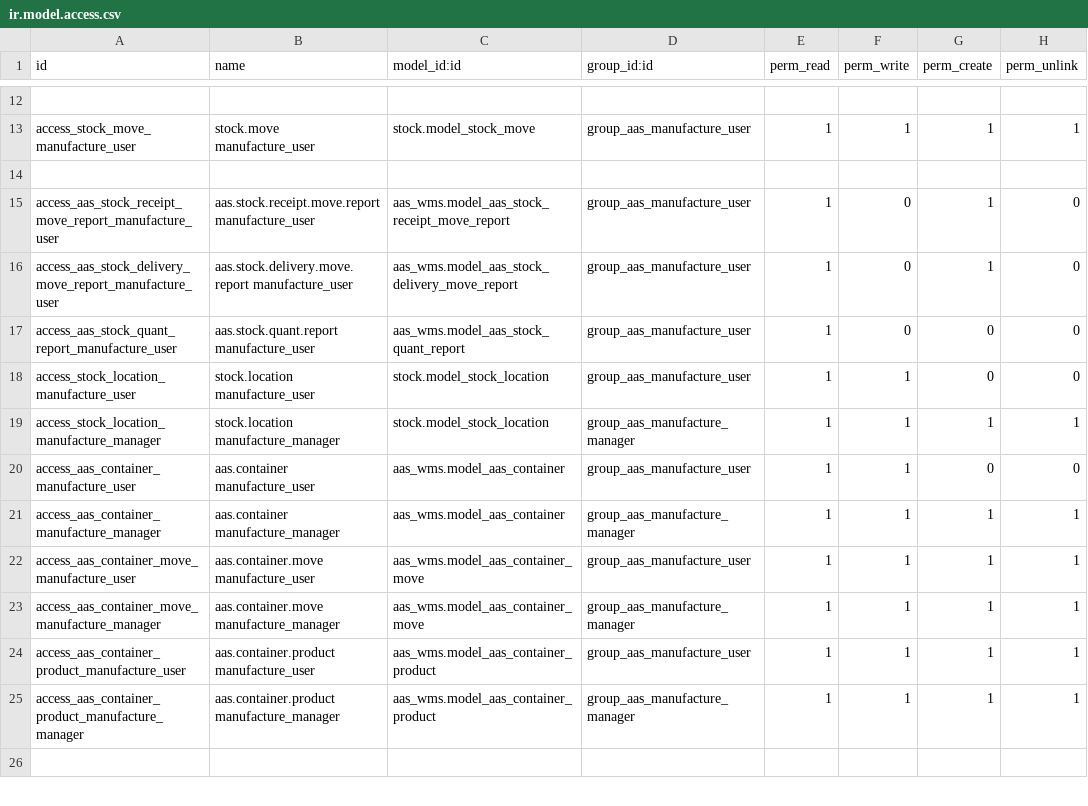
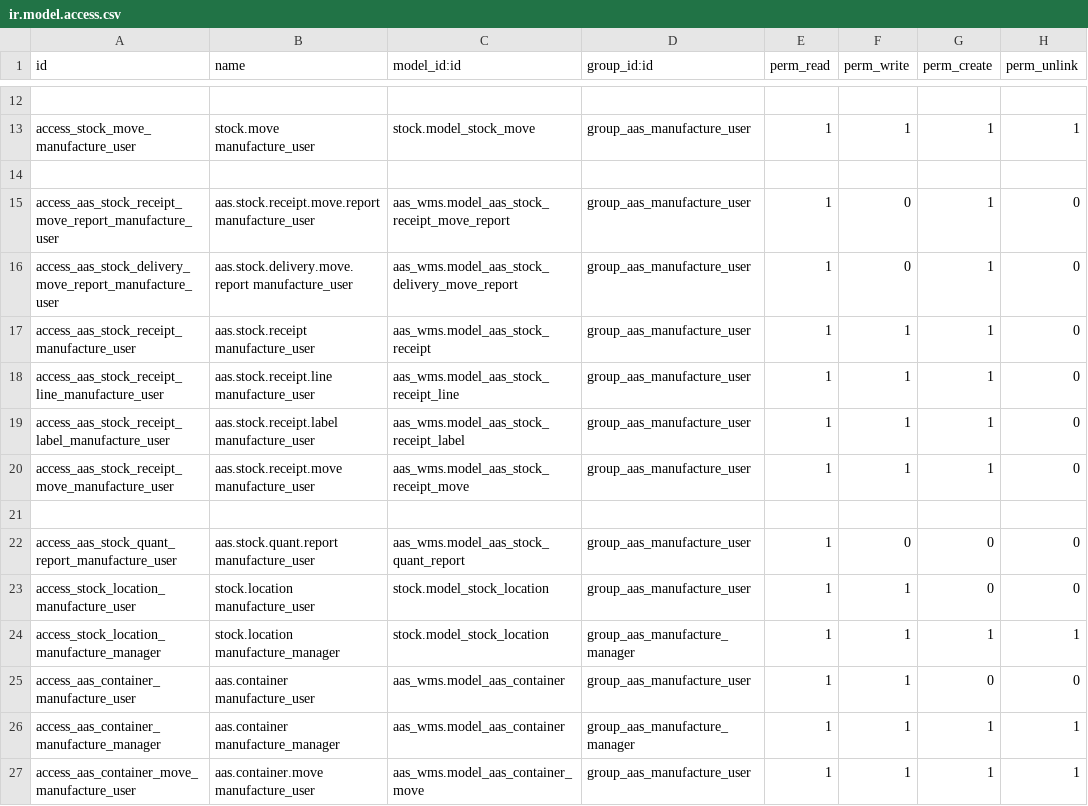
Before and after one commit to westlyou/aasnd, a CSV file: aaschina/aas_mes/security/ir.model.access.csv, drawn as a sheet; only a part is shown, gaps mark what is left out; the shorter side is filled out with more unchanged rows; the diff names each change by its address in the sheet, - before the commit and + after, or states it on an @@ line.

```diff
--- a/aaschina/aas_mes/security/ir.model.access.csv
+++ b/aaschina/aas_mes/security/ir.model.access.csv
+row 17: access_aas_stock_receipt_manufacture_user | aas.stock.receipt manufacture_user | aas_wms.model_aas_stock_receipt | group_aas_manufacture_user | 1 | 1 | 1 | 0
+row 18: access_aas_stock_receipt_line_manufacture_user | aas.stock.receipt.line manufacture_user | aas_wms.model_aas_stock_receipt_line | group_aas_manufacture_user | 1 | 1 | 1 | 0
+row 19: access_aas_stock_receipt_label_manufacture_user | aas.stock.receipt.label manufacture_user | aas_wms.model_aas_stock_receipt_label | group_aas_manufacture_user | 1 | 1 | 1 | 0
+row 20: access_aas_stock_receipt_move_manufacture_user | aas.stock.receipt.move manufacture_user | aas_wms.model_aas_stock_receipt_move | group_aas_manufacture_user | 1 | 1 | 1 | 0
+row 21: (empty)
```
Also changed, not shown: 2 other files.
